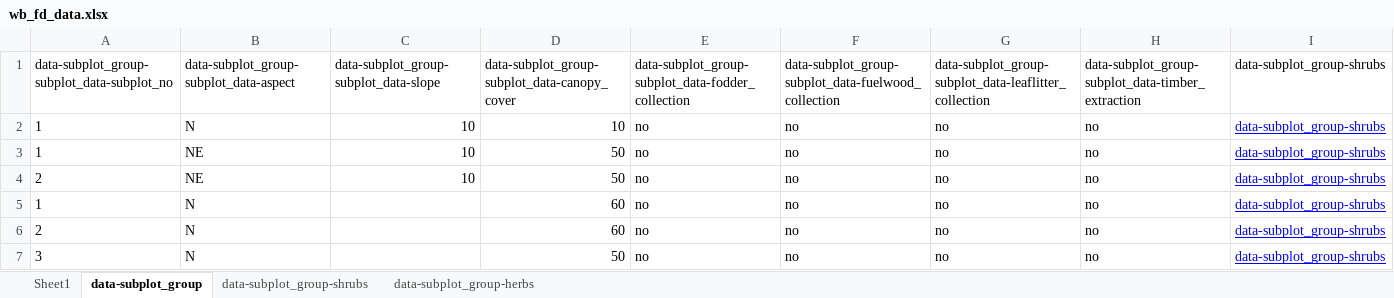
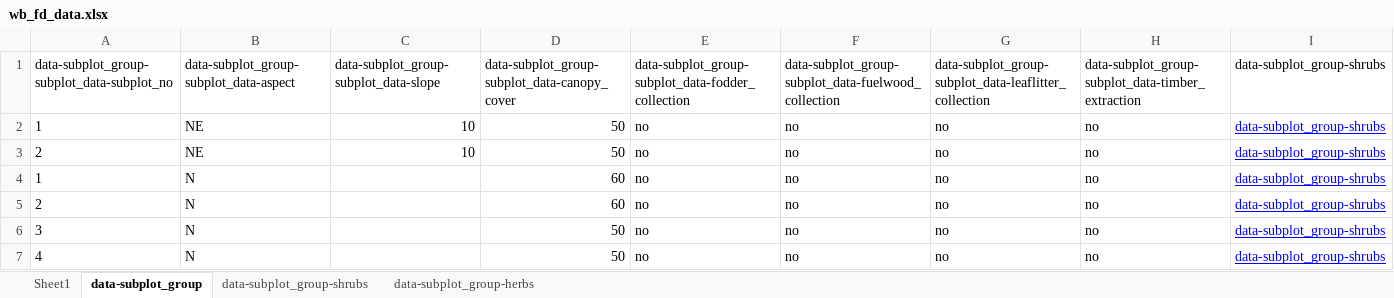
Before and after one commit to atree-rohit/wb_fd_invasives, an Excel workbook: src/assets/wb_fd_data.xlsx, sheet data-subplot_group, drawn as a sheet; only a part is shown; the shorter side is filled out with more unchanged rows; values as stored, in another font and other column widths than the file's, no borders; charts and pictures not drawn; rows hold the shown columns only; the diff names each change by its address in the sheet, - before the commit and + after, or states it on an @@ line.

```diff
--- a/src/assets/wb_fd_data.xlsx (sheet data-subplot_group)
+++ b/src/assets/wb_fd_data.xlsx (sheet data-subplot_group)
-row 2: 1 | N | 10 | 10 | no | no | no | no | data-subplot_group-shrubs
```
Also changed, not shown: sheet Sheet1, sheet data-subplot_group-herbs, sheet data-subplot_group-shrubs, charts or pictures, 4 other files.
